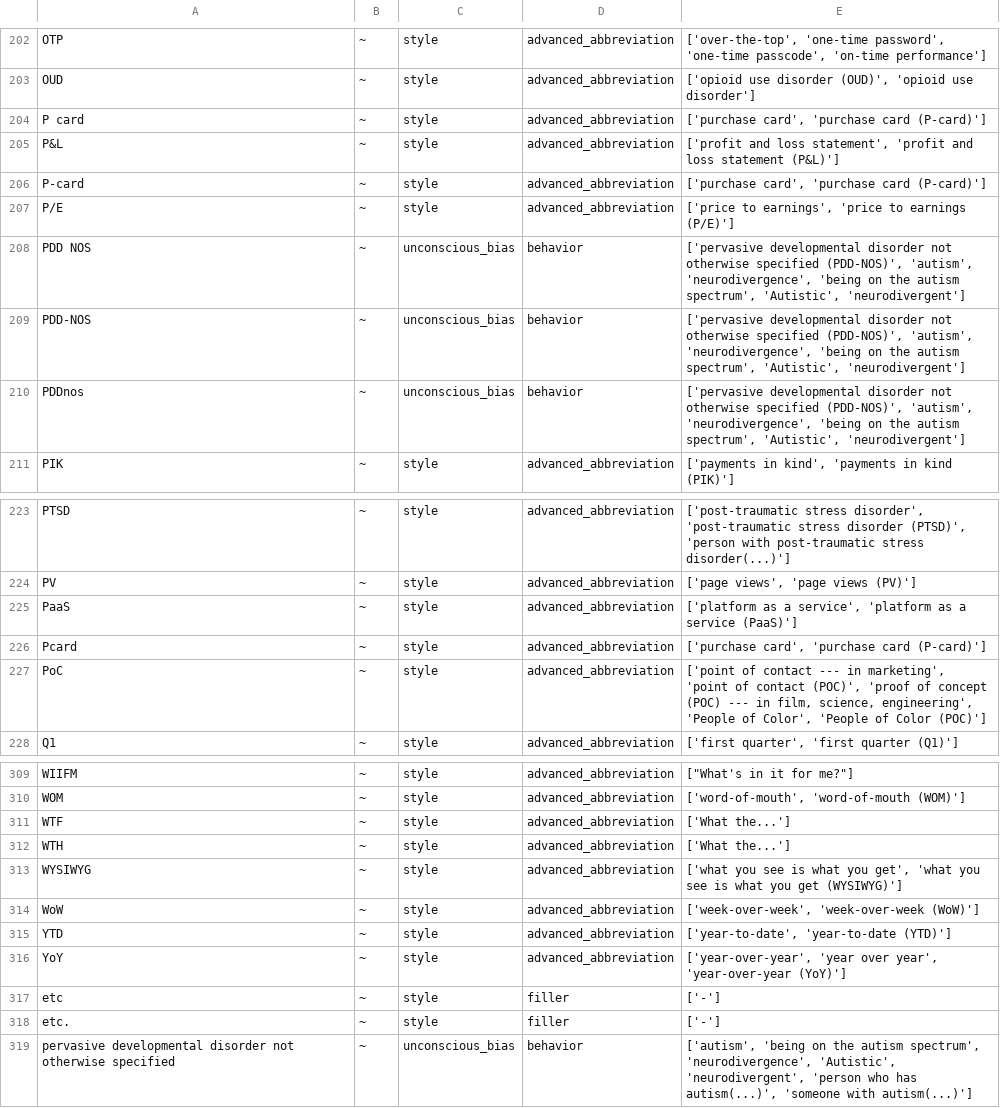
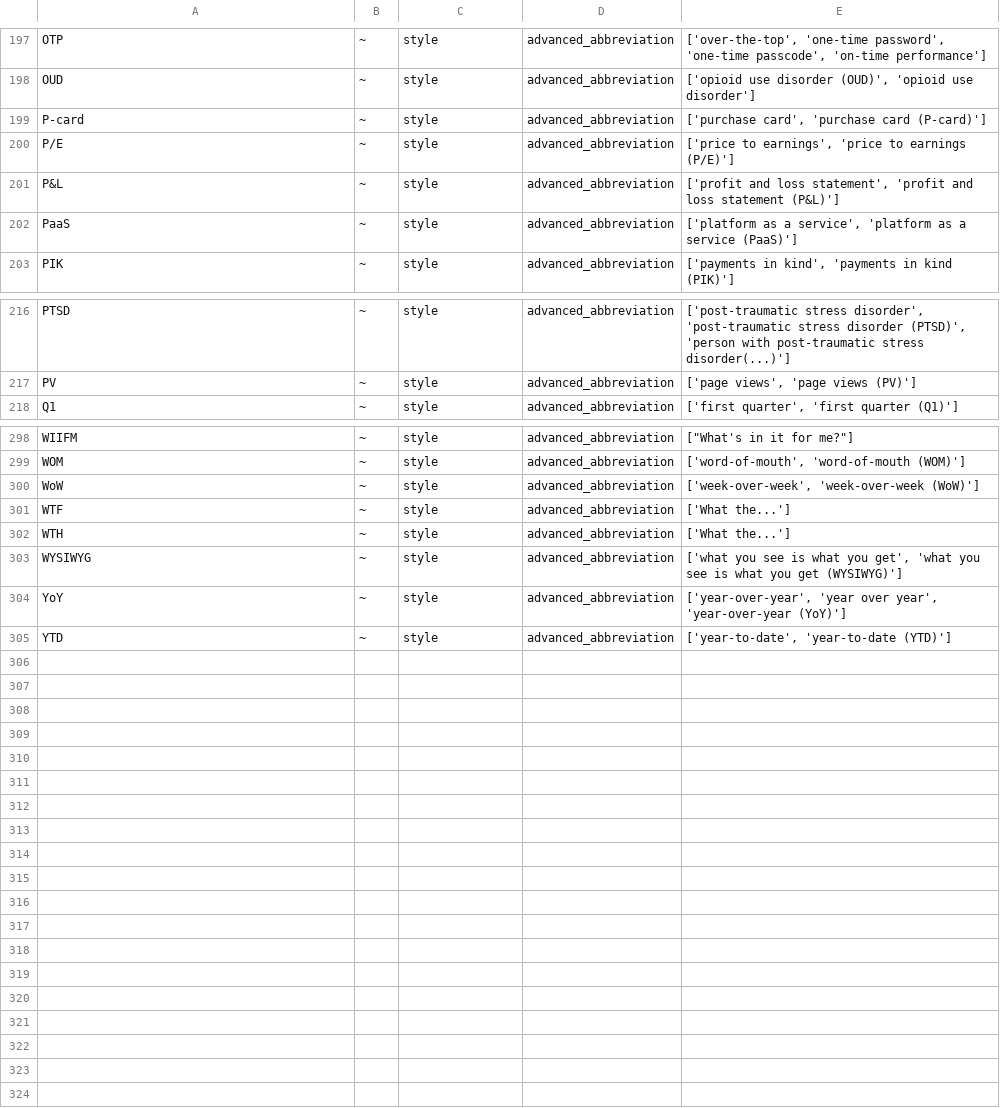
Before and after one commit to witty-works/nlp_api, a CSV file: training_data/en-US/abbreviations.csv, drawn as a sheet; only a part is shown, gaps mark what is left out; the diff covers the shown part only.

```diff
--- a/training_data/en-US/abbreviations.csv
+++ b/training_data/en-US/abbreviations.csv
@@ -203,9 +198,6 @@ OTP,~,style,advanced_abbreviation,"['over-the-top', 'one-time password', 'one-ti
 OUD,~,style,advanced_abbreviation,"['opioid use disorder (OUD)', 'opioid use disorder']"
-P card,~,style,advanced_abbreviation,"['purchase card', 'purchase card (P-card)']"
-P&L,~,style,advanced_abbreviation,"['profit and loss statement', 'profit and loss statement (P&L)']"
 P-card,~,style,advanced_abbreviation,"['purchase card', 'purchase card (P-card)']"
 P/E,~,style,advanced_abbreviation,"['price to earnings', 'price to earnings (P/E)']"
-PDD NOS,~,unconscious_bias,behavior,"['pervasive developmental disorder not otherwise specified (PDD-NOS)', 'autism', 'neurodivergence', 'being on the autism spectrum', 'Autistic', 'neurodivergent']"
-PDD-NOS,~,unconscious_bias,behavior,"['pervasive developmental disorder not otherwise specified (PDD-NOS)', 'autism', 'neurodivergence', 'being on the autism spectrum', 'Autistic', 'neurodivergent']"
-PDDnos,~,unconscious_bias,behavior,"['pervasive developmental disorder not otherwise specified (PDD-NOS)', 'autism', 'neurodivergence', 'being on the autism spectrum', 'Autistic', 'neurodivergent']"
+P&L,~,style,advanced_abbreviation,"['profit and loss statement', 'profit and loss statement (P&L)']"
+PaaS,~,style,advanced_abbreviation,"['platform as a service', 'platform as a service (PaaS)']"
 PIK,~,style,advanced_abbreviation,"['payments in kind', 'payments in kind (PIK)']"
@@ -224,5 +217,2 @@ PTSD,~,style,advanced_abbreviation,"['post-traumatic stress disorder', 'post-tra
 PV,~,style,advanced_abbreviation,"['page views', 'page views (PV)']"
-PaaS,~,style,advanced_abbreviation,"['platform as a service', 'platform as a service (PaaS)']"
-Pcard,~,style,advanced_abbreviation,"['purchase card', 'purchase card (P-card)']"
-PoC,~,style,advanced_abbreviation,"['point of contact --- in marketing', 'point of contact (POC)', 'proof of concept (POC) --- in film, science, engineering', 'People of Color', 'People of Color (POC)']"
 Q1,~,style,advanced_abbreviation,"['first quarter', 'first quarter (Q1)']"
@@ -310,2 +299,3 @@ WIIFM,~,style,advanced_abbreviation,"[""What's in it for me?""]"
 WOM,~,style,advanced_abbreviation,"['word-of-mouth', 'word-of-mouth (WOM)']"
+WoW,~,style,advanced_abbreviation,"['week-over-week', 'week-over-week (WoW)']"
 WTF,~,style,advanced_abbreviation,['What the...']
@@ -313,7 +303,3 @@ WTH,~,style,advanced_abbreviation,['What the...']
 WYSIWYG,~,style,advanced_abbreviation,"['what you see is what you get', 'what you see is what you get (WYSIWYG)']"
-WoW,~,style,advanced_abbreviation,"['week-over-week', 'week-over-week (WoW)']"
+YoY,~,style,advanced_abbreviation,"['year-over-year', 'year over year', 'year-over-year (YoY)']"
 YTD,~,style,advanced_abbreviation,"['year-to-date', 'year-to-date (YTD)']"
-YoY,~,style,advanced_abbreviation,"['year-over-year', 'year over year', 'year-over-year (YoY)']"
-etc,~,style,filler,['-']
-etc.,~,style,filler,['-']
-pervasive developmental disorder not otherwise specified,~,unconscious_bias,behavior,"['autism', 'being on the autism spectrum', 'neurodivergence', 'Autistic', 'neurodivergent', 'person who has autism(...)', 'someone with autism(...)']"
```
Also changed, not shown: 6 removed rows, 9 moved rows and 7 edited cells elsewhere in this file, training_data/en-US/homonyms_words.csv, training_data/en-US/inclusive_words.csv, 13 other files.
